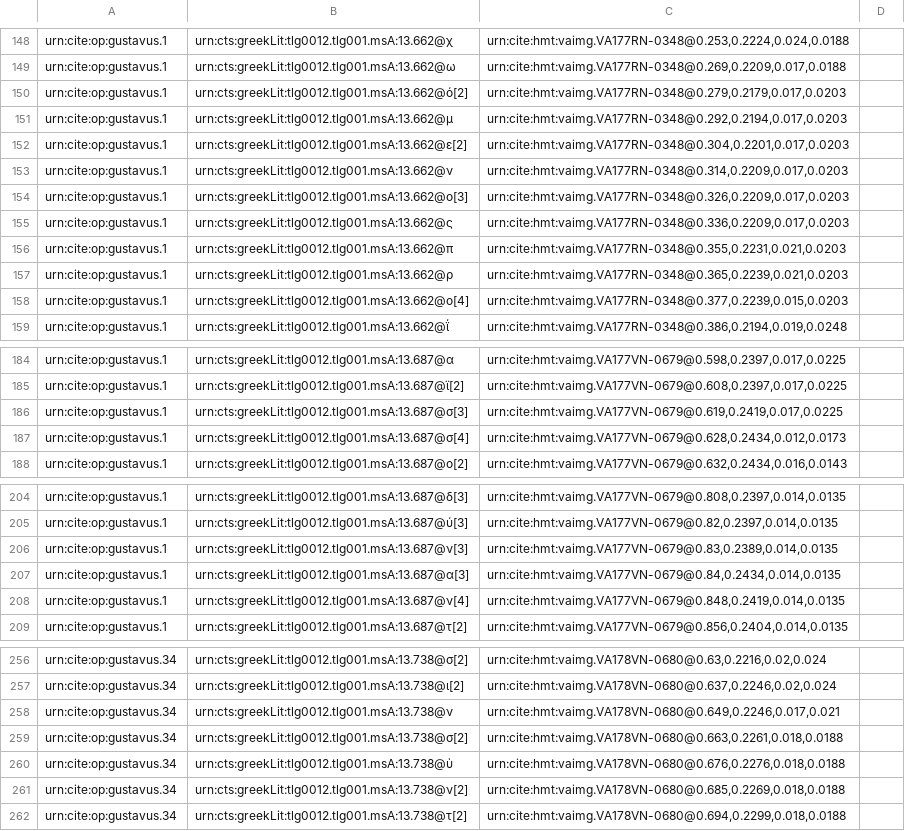
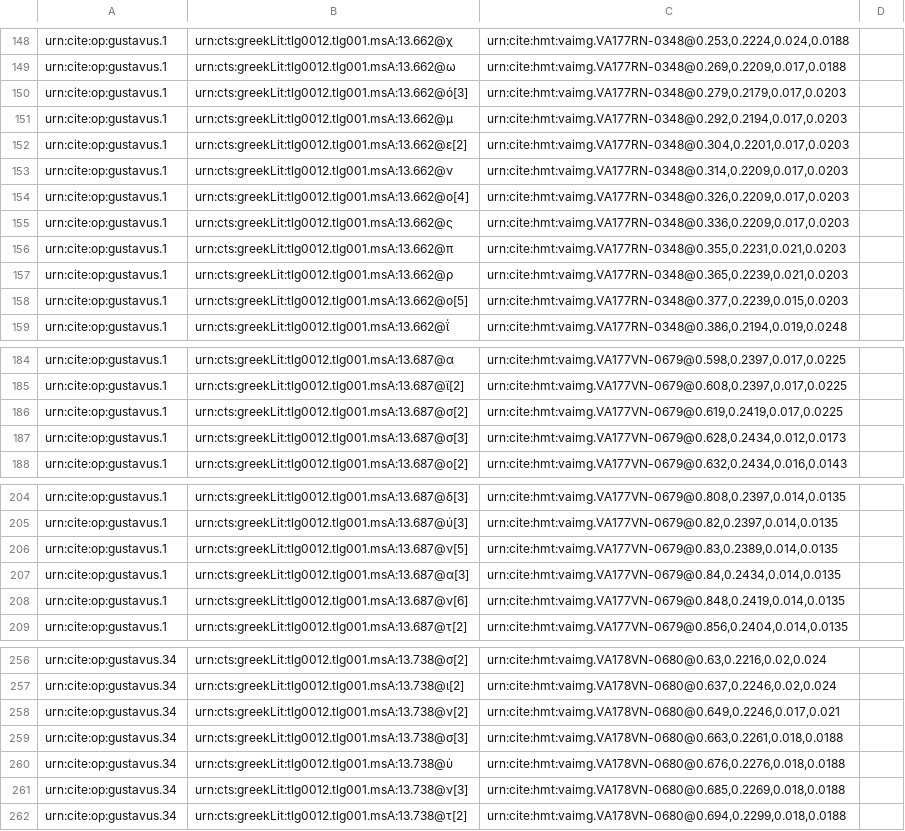
Before and after one commit to hmteditors/gustavus, a CSV file: collections/paleography.csv, drawn as a sheet; only a part is shown, gaps mark what is left out; the diff covers the shown part only.

```diff
--- a/collections/paleography.csv
+++ b/collections/paleography.csv
@@ -149,3 +149,3 @@ urn:cite:op:gustavus.1,urn:cts:greekLit:tlg0012.tlg001.msA:13.662@χ,"urn:cite:h
 urn:cite:op:gustavus.1,urn:cts:greekLit:tlg0012.tlg001.msA:13.662@ω,"urn:cite:hmt:vaimg.VA177RN-0348@0.269,0.2209,0.017,0.0188",
-urn:cite:op:gustavus.1,urn:cts:greekLit:tlg0012.tlg001.msA:13.662@ό[2],"urn:cite:hmt:vaimg.VA177RN-0348@0.279,0.2179,0.017,0.0203",
+urn:cite:op:gustavus.1,urn:cts:greekLit:tlg0012.tlg001.msA:13.662@ό[3],"urn:cite:hmt:vaimg.VA177RN-0348@0.279,0.2179,0.017,0.0203",
 urn:cite:op:gustavus.1,urn:cts:greekLit:tlg0012.tlg001.msA:13.662@μ,"urn:cite:hmt:vaimg.VA177RN-0348@0.292,0.2194,0.017,0.0203",
@@ -153,3 +153,3 @@ urn:cite:op:gustavus.1,urn:cts:greekLit:tlg0012.tlg001.msA:13.662@ε[2],"urn:cit
 urn:cite:op:gustavus.1,urn:cts:greekLit:tlg0012.tlg001.msA:13.662@ν,"urn:cite:hmt:vaimg.VA177RN-0348@0.314,0.2209,0.017,0.0203",
-urn:cite:op:gustavus.1,urn:cts:greekLit:tlg0012.tlg001.msA:13.662@ο[3],"urn:cite:hmt:vaimg.VA177RN-0348@0.326,0.2209,0.017,0.0203",
+urn:cite:op:gustavus.1,urn:cts:greekLit:tlg0012.tlg001.msA:13.662@ο[4],"urn:cite:hmt:vaimg.VA177RN-0348@0.326,0.2209,0.017,0.0203",
 urn:cite:op:gustavus.1,urn:cts:greekLit:tlg0012.tlg001.msA:13.662@ς,"urn:cite:hmt:vaimg.VA177RN-0348@0.336,0.2209,0.017,0.0203",
@@ -157,3 +157,3 @@ urn:cite:op:gustavus.1,urn:cts:greekLit:tlg0012.tlg001.msA:13.662@π,"urn:cite:h
 urn:cite:op:gustavus.1,urn:cts:greekLit:tlg0012.tlg001.msA:13.662@ρ,"urn:cite:hmt:vaimg.VA177RN-0348@0.365,0.2239,0.021,0.0203",
-urn:cite:op:gustavus.1,urn:cts:greekLit:tlg0012.tlg001.msA:13.662@ο[4],"urn:cite:hmt:vaimg.VA177RN-0348@0.377,0.2239,0.015,0.0203",
+urn:cite:op:gustavus.1,urn:cts:greekLit:tlg0012.tlg001.msA:13.662@ο[5],"urn:cite:hmt:vaimg.VA177RN-0348@0.377,0.2239,0.015,0.0203",
 urn:cite:op:gustavus.1,urn:cts:greekLit:tlg0012.tlg001.msA:13.662@ΐ,"urn:cite:hmt:vaimg.VA177RN-0348@0.386,0.2194,0.019,0.0248",
@@ -185,4 +185,4 @@ urn:cite:op:gustavus.1,urn:cts:greekLit:tlg0012.tlg001.msA:13.687@α,"urn:cite:h
 urn:cite:op:gustavus.1,urn:cts:greekLit:tlg0012.tlg001.msA:13.687@ϊ[2],"urn:cite:hmt:vaimg.VA177VN-0679@0.608,0.2397,0.017,0.0225",
-urn:cite:op:gustavus.1,urn:cts:greekLit:tlg0012.tlg001.msA:13.687@σ[3],"urn:cite:hmt:vaimg.VA177VN-0679@0.619,0.2419,0.017,0.0225",
-urn:cite:op:gustavus.1,urn:cts:greekLit:tlg0012.tlg001.msA:13.687@σ[4],"urn:cite:hmt:vaimg.VA177VN-0679@0.628,0.2434,0.012,0.0173",
+urn:cite:op:gustavus.1,urn:cts:greekLit:tlg0012.tlg001.msA:13.687@σ[2],"urn:cite:hmt:vaimg.VA177VN-0679@0.619,0.2419,0.017,0.0225",
+urn:cite:op:gustavus.1,urn:cts:greekLit:tlg0012.tlg001.msA:13.687@σ[3],"urn:cite:hmt:vaimg.VA177VN-0679@0.628,0.2434,0.012,0.0173",
 urn:cite:op:gustavus.1,urn:cts:greekLit:tlg0012.tlg001.msA:13.687@ο[2],"urn:cite:hmt:vaimg.VA177VN-0679@0.632,0.2434,0.016,0.0143",
@@ -205,5 +205,5 @@ urn:cite:op:gustavus.1,urn:cts:greekLit:tlg0012.tlg001.msA:13.687@δ[3],"urn:cit
 urn:cite:op:gustavus.1,urn:cts:greekLit:tlg0012.tlg001.msA:13.687@ύ[3],"urn:cite:hmt:vaimg.VA177VN-0679@0.82,0.2397,0.014,0.0135",
-urn:cite:op:gustavus.1,urn:cts:greekLit:tlg0012.tlg001.msA:13.687@ν[3],"urn:cite:hmt:vaimg.VA177VN-0679@0.83,0.2389,0.014,0.0135",
+urn:cite:op:gustavus.1,urn:cts:greekLit:tlg0012.tlg001.msA:13.687@ν[5],"urn:cite:hmt:vaimg.VA177VN-0679@0.83,0.2389,0.014,0.0135",
 urn:cite:op:gustavus.1,urn:cts:greekLit:tlg0012.tlg001.msA:13.687@α[3],"urn:cite:hmt:vaimg.VA177VN-0679@0.84,0.2434,0.014,0.0135",
-urn:cite:op:gustavus.1,urn:cts:greekLit:tlg0012.tlg001.msA:13.687@ν[4],"urn:cite:hmt:vaimg.VA177VN-0679@0.848,0.2419,0.014,0.0135",
+urn:cite:op:gustavus.1,urn:cts:greekLit:tlg0012.tlg001.msA:13.687@ν[6],"urn:cite:hmt:vaimg.VA177VN-0679@0.848,0.2419,0.014,0.0135",
 urn:cite:op:gustavus.1,urn:cts:greekLit:tlg0012.tlg001.msA:13.687@τ[2],"urn:cite:hmt:vaimg.VA177VN-0679@0.856,0.2404,0.014,0.0135",
@@ -257,6 +257,6 @@ urn:cite:op:gustavus.34,urn:cts:greekLit:tlg0012.tlg001.msA:13.738@σ[2],"urn:ci
 urn:cite:op:gustavus.34,urn:cts:greekLit:tlg0012.tlg001.msA:13.738@ι[2],"urn:cite:hmt:vaimg.VA178VN-0680@0.637,0.2246,0.02,0.024",
-urn:cite:op:gustavus.34,urn:cts:greekLit:tlg0012.tlg001.msA:13.738@ν,"urn:cite:hmt:vaimg.VA178VN-0680@0.649,0.2246,0.017,0.021",
-urn:cite:op:gustavus.34,urn:cts:greekLit:tlg0012.tlg001.msA:13.738@σ[2],"urn:cite:hmt:vaimg.VA178VN-0680@0.663,0.2261,0.018,0.0188",
+urn:cite:op:gustavus.34,urn:cts:greekLit:tlg0012.tlg001.msA:13.738@ν[2],"urn:cite:hmt:vaimg.VA178VN-0680@0.649,0.2246,0.017,0.021",
+urn:cite:op:gustavus.34,urn:cts:greekLit:tlg0012.tlg001.msA:13.738@σ[3],"urn:cite:hmt:vaimg.VA178VN-0680@0.663,0.2261,0.018,0.0188",
 urn:cite:op:gustavus.34,urn:cts:greekLit:tlg0012.tlg001.msA:13.738@ὺ,"urn:cite:hmt:vaimg.VA178VN-0680@0.676,0.2276,0.018,0.0188",
-urn:cite:op:gustavus.34,urn:cts:greekLit:tlg0012.tlg001.msA:13.738@ν[2],"urn:cite:hmt:vaimg.VA178VN-0680@0.685,0.2269,0.018,0.0188",
+urn:cite:op:gustavus.34,urn:cts:greekLit:tlg0012.tlg001.msA:13.738@ν[3],"urn:cite:hmt:vaimg.VA178VN-0680@0.685,0.2269,0.018,0.0188",
 urn:cite:op:gustavus.34,urn:cts:greekLit:tlg0012.tlg001.msA:13.738@τ[2],"urn:cite:hmt:vaimg.VA178VN-0680@0.694,0.2299,0.018,0.0188",
```
Also changed, not shown: 52 edited cells elsewhere in this file.
